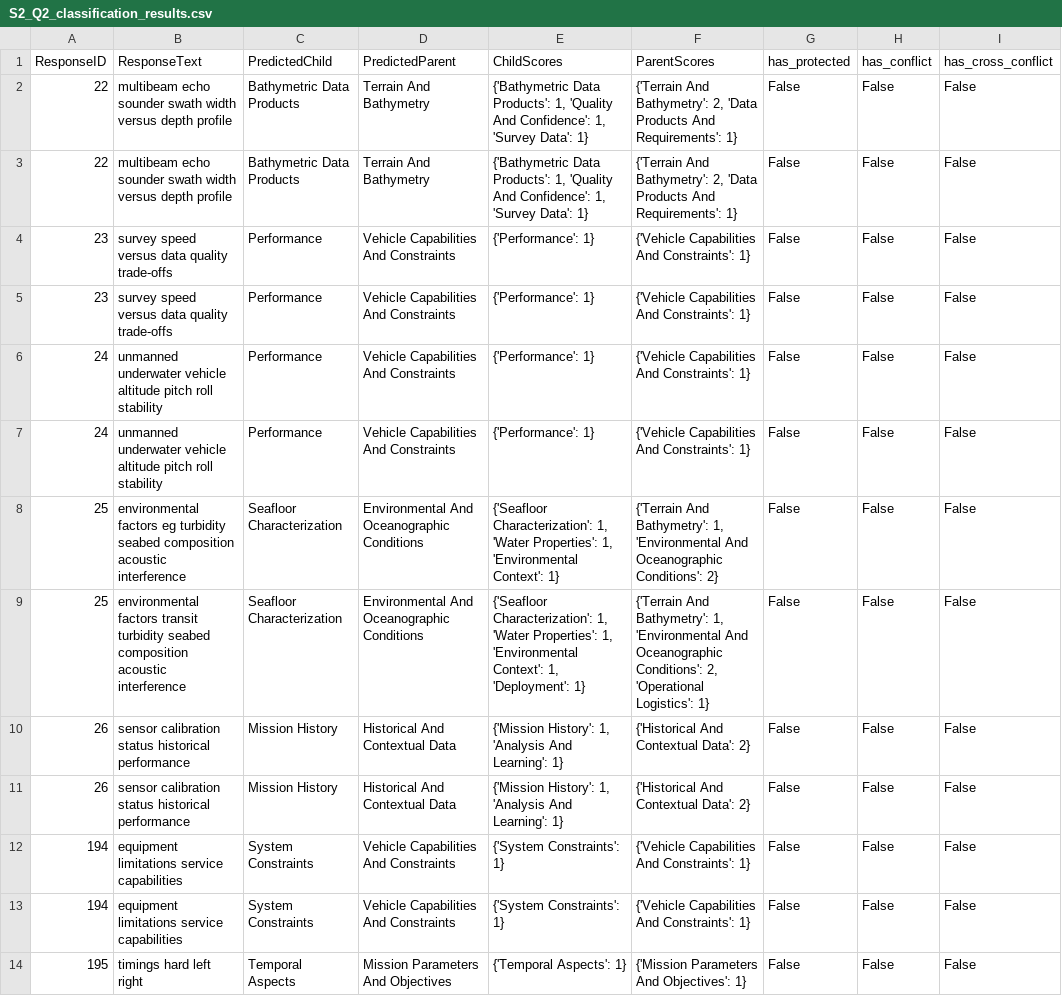
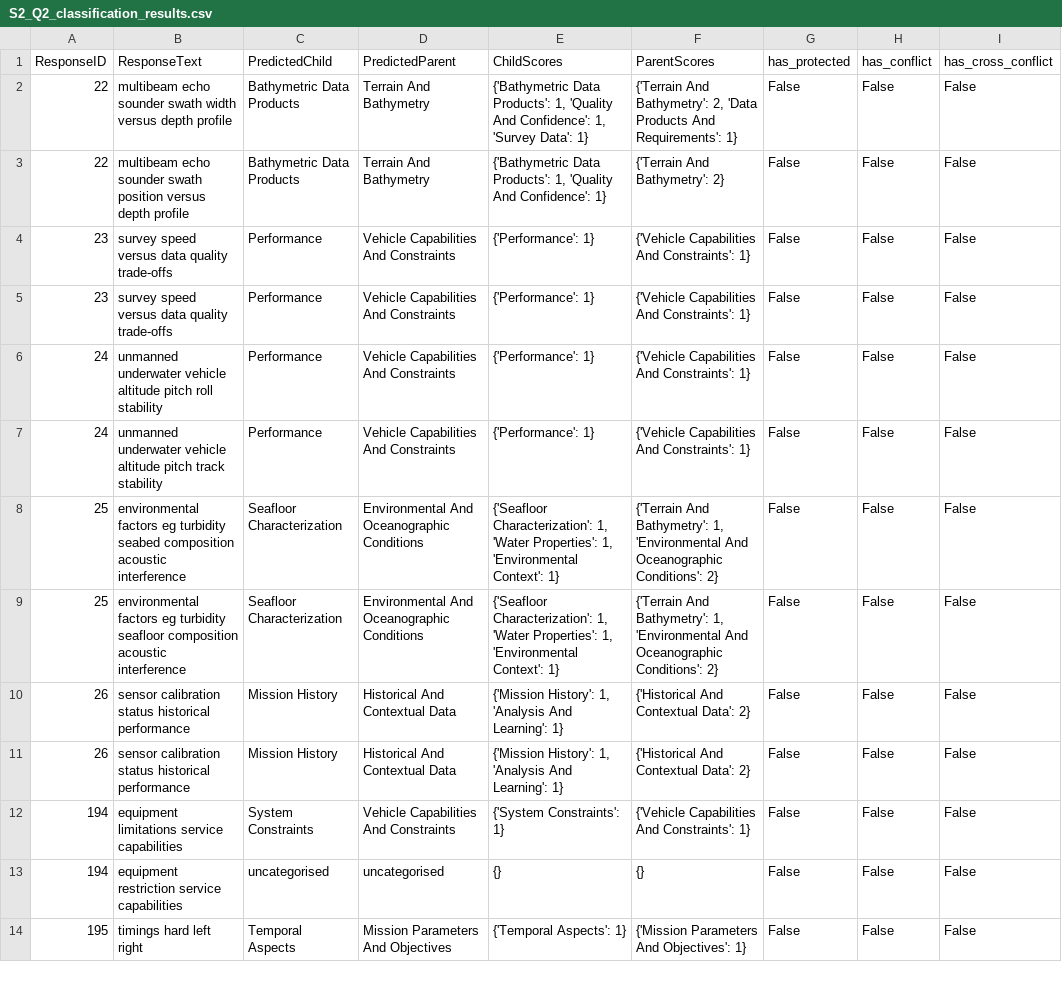
Before and after one commit to andrewhunter2066/uuav_rfi_responses, a CSV file: output/S2_Q2_classification_results.csv, drawn as a sheet; only a part is shown; the diff covers the shown part only.

Commit message:
Remove outdated classification summaries and refine response classifications
- Deleted deprecated `classification_summary.csv` files (S1_Q2, S1_Q3, S2_Q2, S2_Q3, S3_Q2, S3_Q3) for all scenarios.
- Updated `S1_Q1_classification_results.csv` and `S2_Q1_classification_results.csv` with refined category alignments for improved consistency.
- Corrected terminology and category inaccuracies.

```diff
--- a/output/S2_Q2_classification_results.csv
+++ b/output/S2_Q2_classification_results.csv
@@ -2,3 +2,3 @@ ResponseID,ResponseText,PredictedChild,PredictedParent,ChildScores,ParentScores,
 22,multibeam echo sounder swath width versus depth profile,Bathymetric Data Products,Terrain And Bathymetry,"{'Bathymetric Data Products': 1, 'Quality And Confidence': 1, 'Survey Data': 1}","{'Terrain And Bathymetry': 2, 'Data Products And Requirements': 1}",False,False,False
-22,multibeam echo sounder swath width versus depth profile,Bathymetric Data Products,Terrain And Bathymetry,"{'Bathymetric Data Products': 1, 'Quality And Confidence': 1, 'Survey Data': 1}","{'Terrain And Bathymetry': 2, 'Data Products And Requirements': 1}",False,False,False
+22,multibeam echo sounder swath position versus depth profile,Bathymetric Data Products,Terrain And Bathymetry,"{'Bathymetric Data Products': 1, 'Quality And Confidence': 1}",{'Terrain And Bathymetry': 2},False,False,False
 23,survey speed versus data quality trade-offs,Performance,Vehicle Capabilities And Constraints,{'Performance': 1},{'Vehicle Capabilities And Constraints': 1},False,False,False
@@ -6,5 +6,5 @@ ResponseID,ResponseText,PredictedChild,PredictedParent,ChildScores,ParentScores,
 24,unmanned underwater vehicle altitude pitch roll stability,Performance,Vehicle Capabilities And Constraints,{'Performance': 1},{'Vehicle Capabilities And Constraints': 1},False,False,False
-24,unmanned underwater vehicle altitude pitch roll stability,Performance,Vehicle Capabilities And Constraints,{'Performance': 1},{'Vehicle Capabilities And Constraints': 1},False,False,False
+24,unmanned underwater vehicle altitude pitch track stability,Performance,Vehicle Capabilities And Constraints,{'Performance': 1},{'Vehicle Capabilities And Constraints': 1},False,False,False
 25,environmental factors eg turbidity seabed composition acoustic interference,Seafloor Characterization,Environmental And Oceanographic Conditions,"{'Seafloor Characterization': 1, 'Water Properties': 1, 'Environmental Context': 1}","{'Terrain And Bathymetry': 1, 'Environmental And Oceanographic Conditions': 2}",False,False,False
-25,environmental factors transit turbidity seabed composition acoustic interference,Seafloor Characterization,Environmental And Oceanographic Conditions,"{'Seafloor Characterization': 1, 'Water Properties': 1, 'Environmental Context': 1, 'Deployment': 1}","{'Terrain And Bathymetry': 1, 'Environmental And Oceanographic Conditions': 2, 'Operational Logistics': 1}",False,False,False
+25,environmental factors eg turbidity seafloor composition acoustic interference,Seafloor Characterization,Environmental And Oceanographic Conditions,"{'Seafloor Characterization': 1, 'Water Properties': 1, 'Environmental Context': 1}","{'Terrain And Bathymetry': 1, 'Environmental And Oceanographic Conditions': 2}",False,False,False
 26,sensor calibration status historical performance,Mission History,Historical And Contextual Data,"{'Mission History': 1, 'Analysis And Learning': 1}",{'Historical And Contextual Data': 2},False,False,False
@@ -12,3 +12,3 @@ ResponseID,ResponseText,PredictedChild,PredictedParent,ChildScores,ParentScores,
 194,equipment limitations service capabilities,System Constraints,Vehicle Capabilities And Constraints,{'System Constraints': 1},{'Vehicle Capabilities And Constraints': 1},False,False,False
-194,equipment limitations service capabilities,System Constraints,Vehicle Capabilities And Constraints,{'System Constraints': 1},{'Vehicle Capabilities And Constraints': 1},False,False,False
+194,equipment restriction service capabilities,uncategorised,uncategorised,{},{},False,False,False
 195,timings hard left right,Temporal Aspects,Mission Parameters And Objectives,{'Temporal Aspects': 1},{'Mission Parameters And Objectives': 1},False,False,False
```
Also changed, not shown: 31 edited cells elsewhere in this file, output/S1_Q1_classification_results.csv, output/S1_Q2_classification_results.csv, 43 other files.
